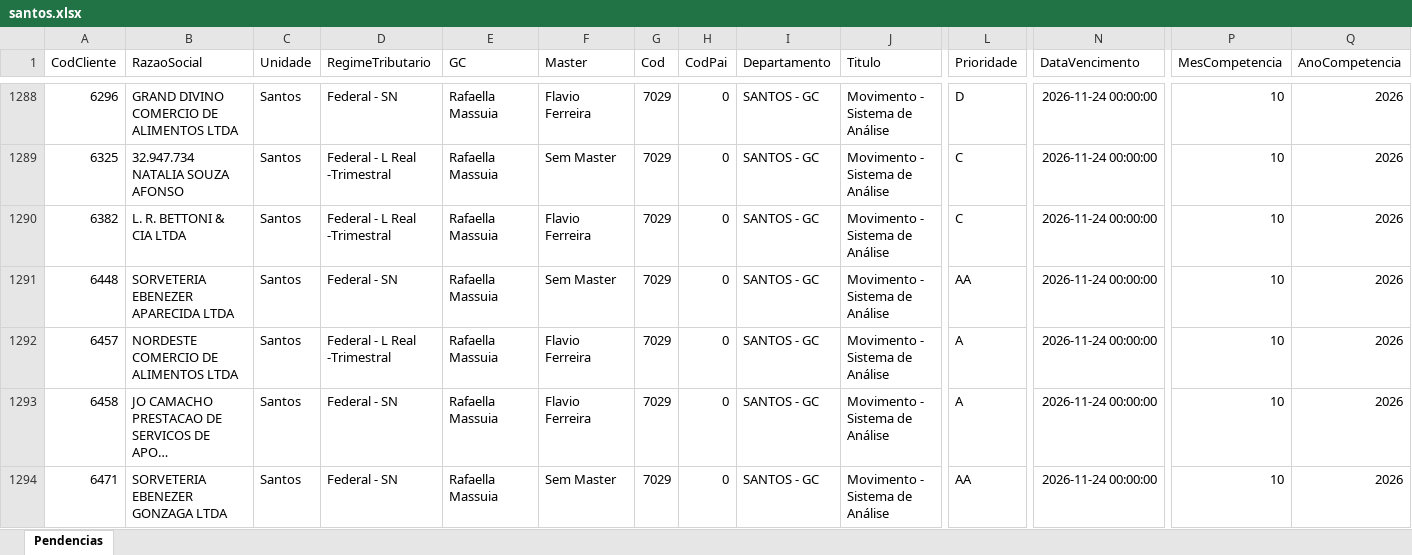
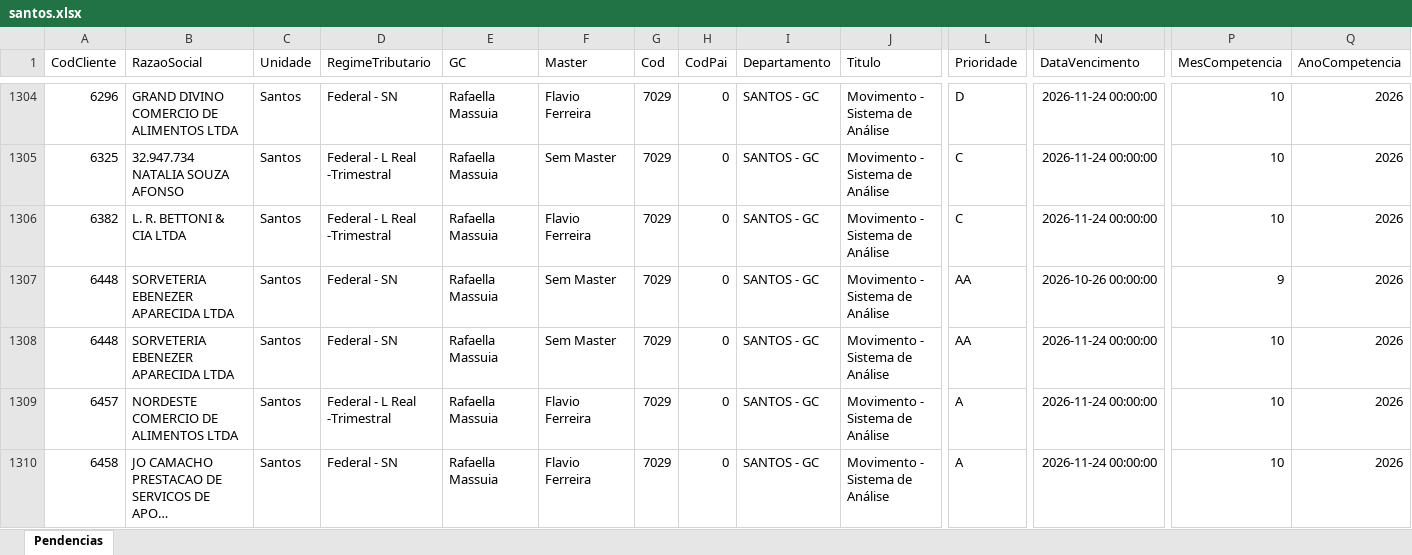
Before and after one commit to Controladoria-MG/Tarefas-baixadas, an Excel workbook: data/base/santos.xlsx, sheet Pendencias, drawn as a sheet; only a part is shown, gaps mark what is left out; the shorter side is filled out with more unchanged rows; long unchanged cells end in …; values as stored, in another font and other column widths than the file's, no borders; rows hold the shown columns only; the diff covers the shown part only; the diff names each change by its address in the sheet, - before the commit and + after, or states it on an @@ line.

```diff
--- a/data/base/santos.xlsx (sheet Pendencias)
+++ b/data/base/santos.xlsx (sheet Pendencias)
+row 1307: 6448 | SORVETERIA EBENEZER APARECIDA LTDA | Santos | Federal - SN | Rafaella Massuia | Sem Master | 7029 | 0 | SANTOS - GC | Movimento - Sistema de Análise | AA | 2026-10-26 00:00:00 | 9 | 2026
```
Also changed, not shown: 17 added rows elsewhere in this sheet, data/base/goias.xlsx, data/base/rio_de_janeiro.xlsx, 2 other files.
